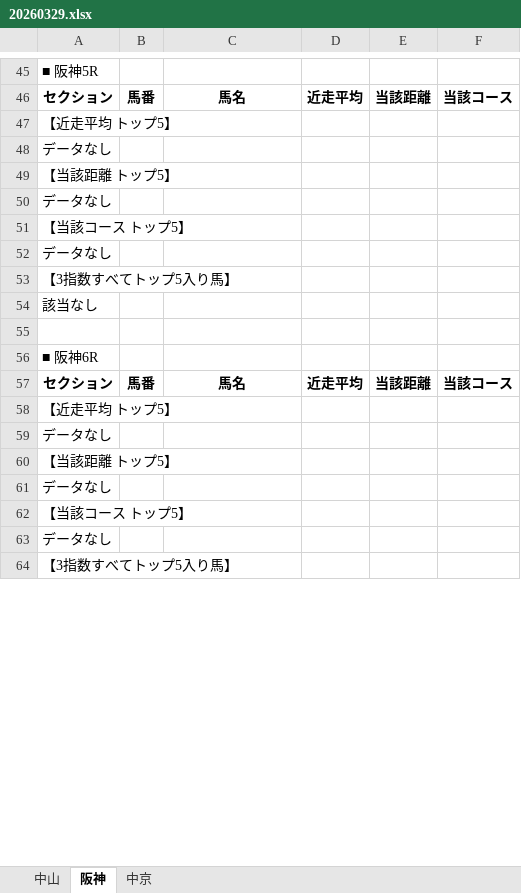
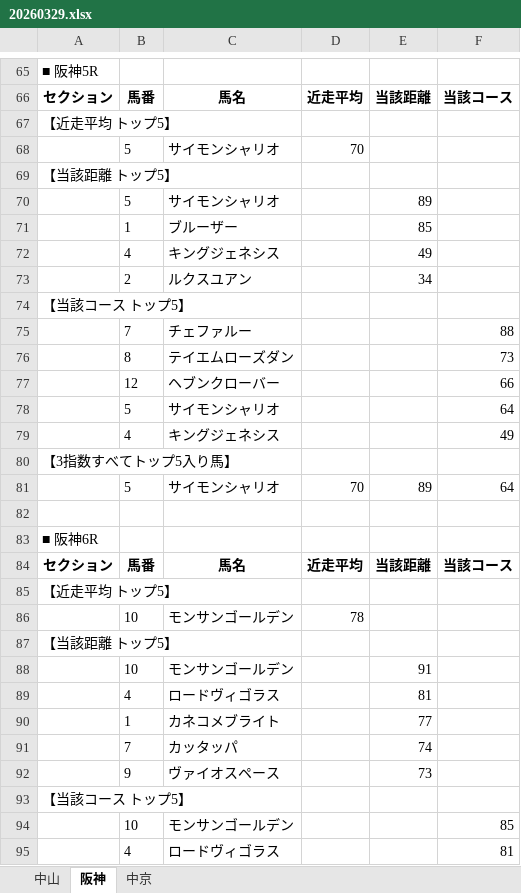
Before and after one commit to hirowax/keiba_test_01, an Excel workbook: summary/20260329.xlsx, sheet 阪神, drawn as a sheet; only a part is shown, gaps mark what is left out; the shorter side is filled out with more unchanged rows; values as stored, in another font and other column widths than the file's, no borders; removed rows and columns are numbered as before the commit, all else as after; the diff covers the shown part only; the diff names each change by its address in the sheet, - before the commit and + after, or states it on an @@ line.

```diff
--- a/summary/20260329.xlsx (sheet 阪神)
+++ b/summary/20260329.xlsx (sheet 阪神)
-row 48: データなし
+row 68:  | 5 | サイモンシャリオ | 70
-row 50: データなし
+row 70:  | 5 | サイモンシャリオ |  | 89
+row 71:  | 1 | ブルーザー |  | 85
+row 72:  | 4 | キングジェネシス |  | 49
+row 73:  | 2 | ルクスユアン |  | 34
-row 52: データなし
+row 75:  | 7 | チェファルー |  |  | 88
+row 76:  | 8 | テイエムローズダン |  |  | 73
+row 77:  | 12 | ヘブンクローバー |  |  | 66
+row 78:  | 5 | サイモンシャリオ |  |  | 64
+row 79:  | 4 | キングジェネシス |  |  | 49
-row 54: 該当なし
+row 81:  | 5 | サイモンシャリオ | 70 | 89 | 64
-row 59: データなし
+row 86:  | 10 | モンサンゴールデン | 78
-row 61: データなし
+row 88:  | 10 | モンサンゴールデン |  | 91
+row 89:  | 4 | ロードヴィゴラス |  | 81
+row 90:  | 1 | カネコメブライト |  | 77
+row 91:  | 7 | カッタッパ |  | 74
+row 92:  | 9 | ヴァイオスペース |  | 73
-row 63: データなし
+row 94:  | 10 | モンサンゴールデン |  |  | 85
+row 95:  | 4 | ロードヴィゴラス |  |  | 81
```
Also changed, not shown: 143 added rows and 39 removed rows elsewhere in this sheet, sheet 中山, sheet 中京, 4 other files.
